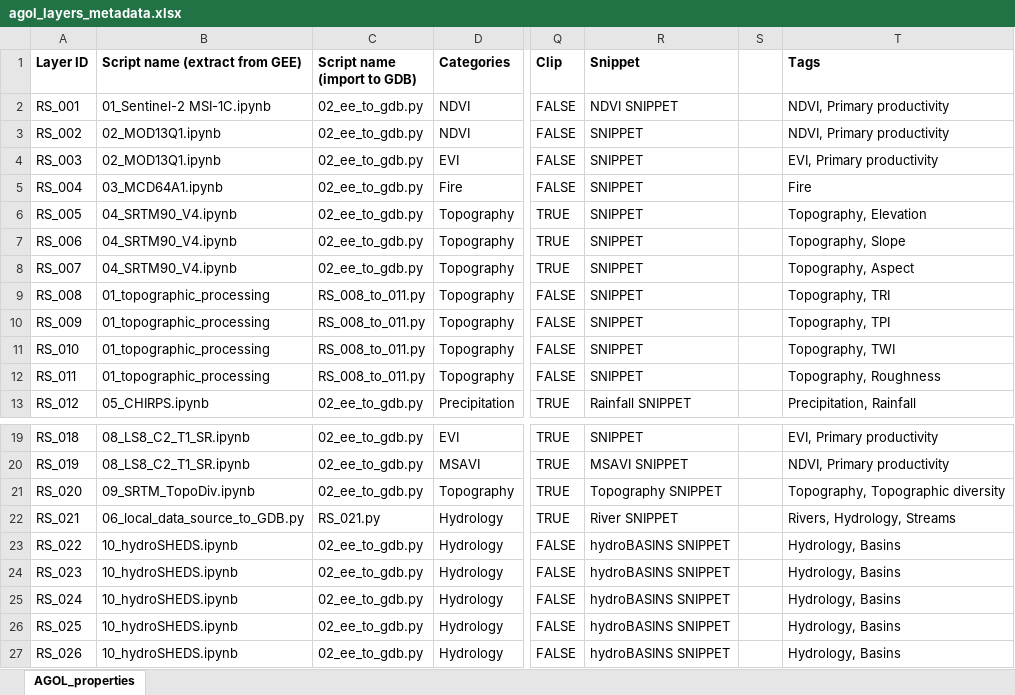
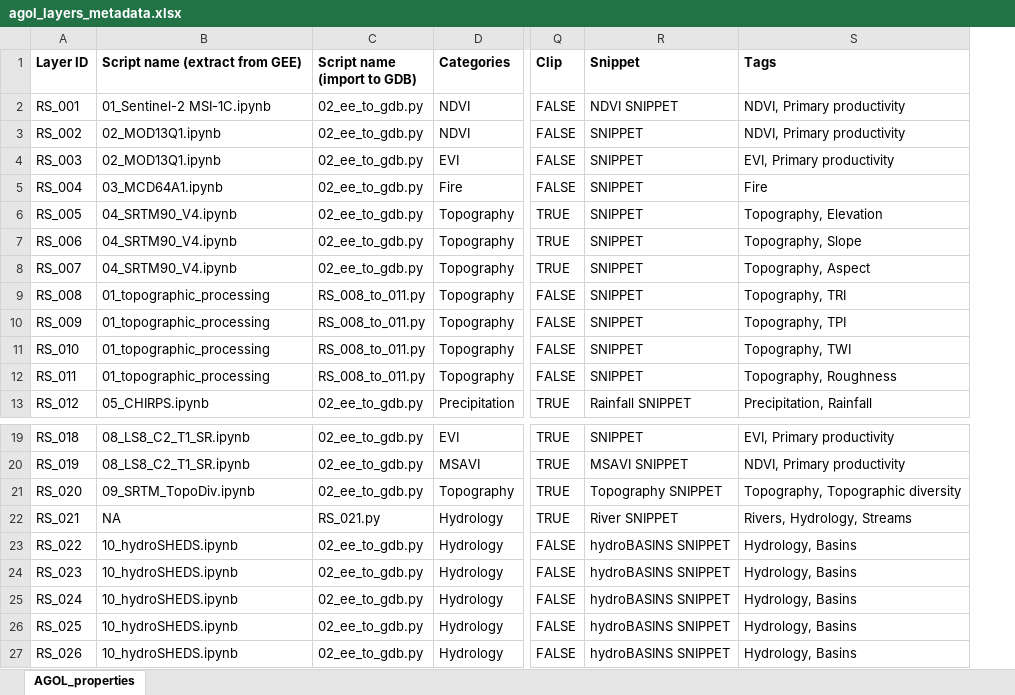
Before and after one commit to Natural-State/agol-data-workflows, an Excel workbook: agol_layers_metadata.xlsx, sheet AGOL_properties, drawn as a sheet; only a part is shown, gaps mark what is left out; values as stored, in another font and other column widths than the file's, no borders; removed rows and columns are numbered as before the commit, all else as after; the diff covers the shown part only; the diff names each change by its address in the sheet, - before the commit and + after, or states it on an @@ line.

```diff
--- a/agol_layers_metadata.xlsx (sheet AGOL_properties)
+++ b/agol_layers_metadata.xlsx (sheet AGOL_properties)
-column S, empty
-B22 (Script name (extract from GEE)): 06_local_data_source_to_GDB.py
+B22 (Script name (extract from GEE)): NA
```
Also changed, not shown: 10 added rows and 9 edited cells elsewhere in this sheet.
